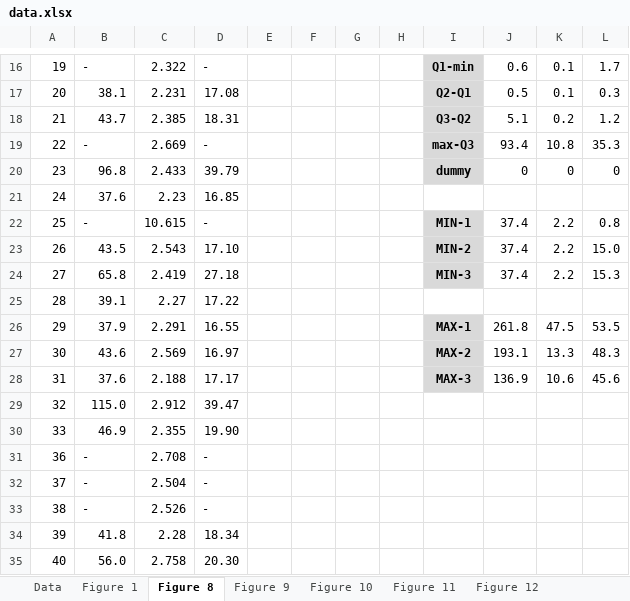
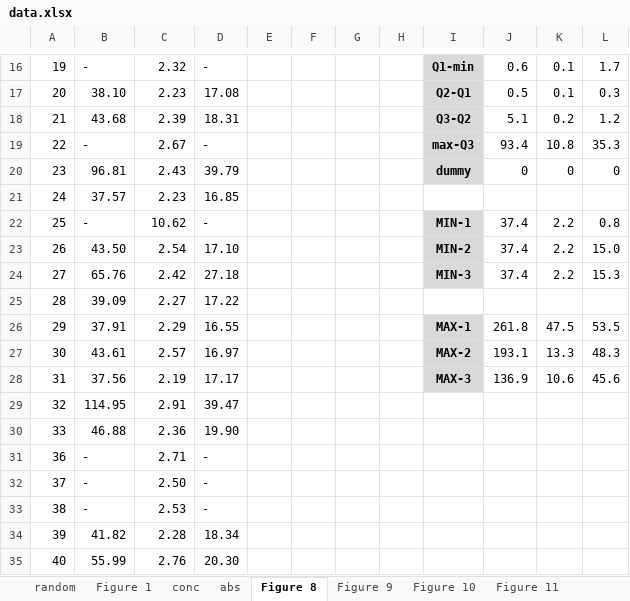
Before and after one commit to sukyoung/safe, an Excel workbook: paper/pldi21/img/data.xlsx, sheet Figure 8, drawn as a sheet; only a part is shown, gaps mark what is left out; values as stored, in another font and other column widths than the file's, no borders; charts and pictures not drawn; the diff covers the shown part only; the diff names each change by its address in the sheet, - before the commit and + after, or states it on an @@ line.

Commit message:
Prepared the excel file for figures

```diff
--- a/paper/pldi21/img/data.xlsx (sheet Figure 8)
+++ b/paper/pldi21/img/data.xlsx (sheet Figure 8)
-sheet tab: Data
+sheet tab: abs
+sheet tab: random
+sheet tab: conc
@@ sheet tab order changed: random | Figure 1 | conc | abs | Figure 8 | Figure 9 | Figure 10 | Figure 11 @@
-C16: 2.322
+C16: 2.32
-B17: 38.1
+B17: 38.10
-C17: 2.231
+C17: 2.23
-B18: 43.7
+B18: 43.68
-C18: 2.385
+C18: 2.39
-C19: 2.669
+C19: 2.67
-B20: 96.8
+B20: 96.81
-C20: 2.433
+C20: 2.43
-B21: 37.6
+B21: 37.57
-C22: 10.615
+C22: 10.62
-B23: 43.5
+B23: 43.50
-C23: 2.543
+C23: 2.54
-B24: 65.8
+B24: 65.76
-C24: 2.419
+C24: 2.42
-B25: 39.1
+B25: 39.09
-B26: 37.9
+B26: 37.91
-C26: 2.291
+C26: 2.29
-B27: 43.6
+B27: 43.61
-C27: 2.569
+C27: 2.57
-B28: 37.6
+B28: 37.56
-C28: 2.188
+C28: 2.19
-B29: 115.0
+B29: 114.95
-C29: 2.912
+C29: 2.91
-B30: 46.9
+B30: 46.88
-C30: 2.355
+C30: 2.36
-C31: 2.708
+C31: 2.71
-C32: 2.504
+C32: 2.50
-C33: 2.526
+C33: 2.53
-B34: 41.8
+B34: 41.82
-B35: 56.0
+B35: 55.99
-C35: 2.758
+C35: 2.76
```
Also changed, not shown: 413 edited cells and cell formats elsewhere in this sheet, sheet abs, sheet Figure 12, sheet Figure 11, sheet Figure 9, sheet Figure 10, other sheet tabs, formulas that keep their value, charts or pictures, 3 other files.
